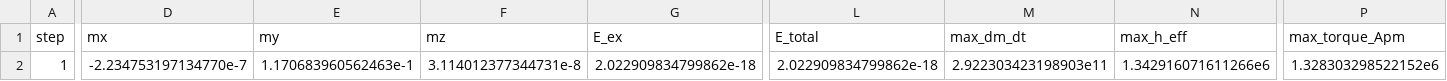
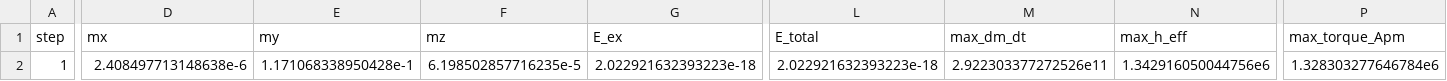
Before and after one commit to MateuszZelent/fullmag, a CSV file: run_output/scalars.csv, drawn as a sheet; only a part is shown, gaps mark what is left out; the diff covers the shown part only; the diff names each change by its address in the sheet, - before the commit and + after, or states it on an @@ line.

```diff
--- a/run_output/scalars.csv
+++ b/run_output/scalars.csv
-D2 (mx): -2.234753197134770e-7
+D2 (mx): 2.408497713148638e-6
-E2 (my): 1.170683960562463e-1
+E2 (my): 1.171068338950428e-1
-F2 (mz): 3.114012377344731e-8
+F2 (mz): 6.198502857716235e-5
-G2 (E_ex): 2.022909834799862e-18
+G2 (E_ex): 2.022921632393223e-18
-L2 (E_total): 2.022909834799862e-18
+L2 (E_total): 2.022921632393223e-18
-M2 (max_dm_dt): 2.922303423198903e11
+M2 (max_dm_dt): 2.922303377272526e11
-N2 (max_h_eff): 1.342916071611266e6
+N2 (max_h_eff): 1.342916050044756e6
-P2 (max_torque_Apm): 1.328303298522152e6
+P2 (max_torque_Apm): 1.328303277646784e6
```
Also changed, not shown: 1 edited cell elsewhere in this file, 42 other files.
